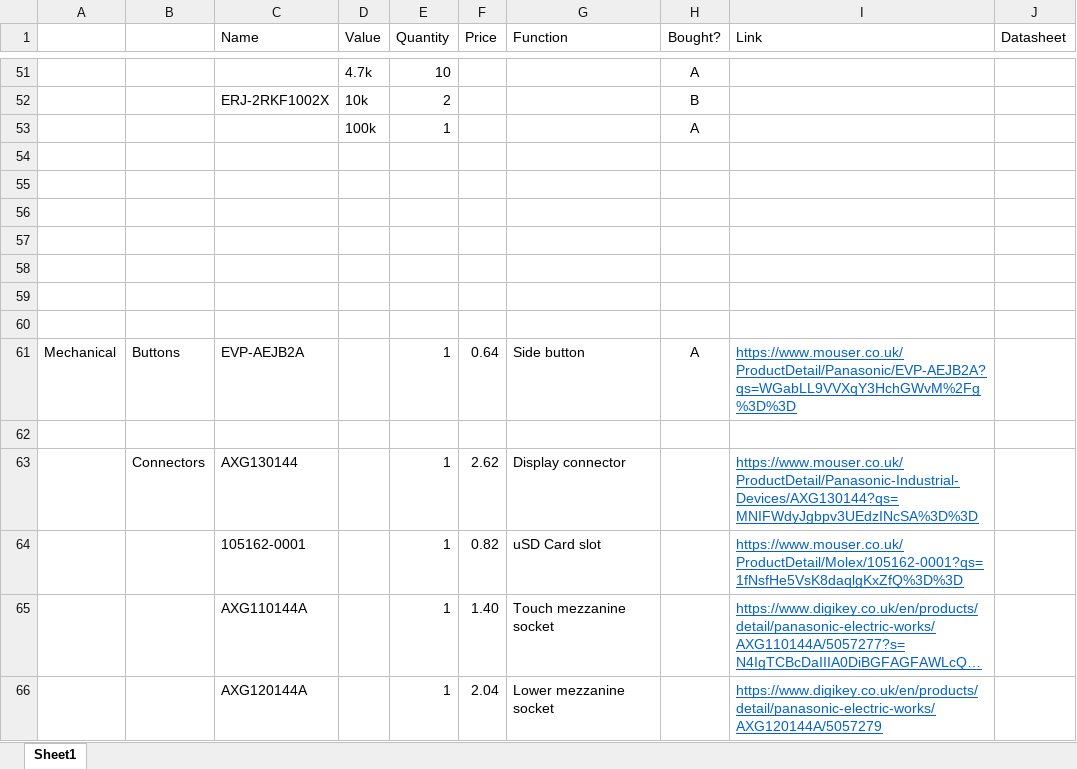
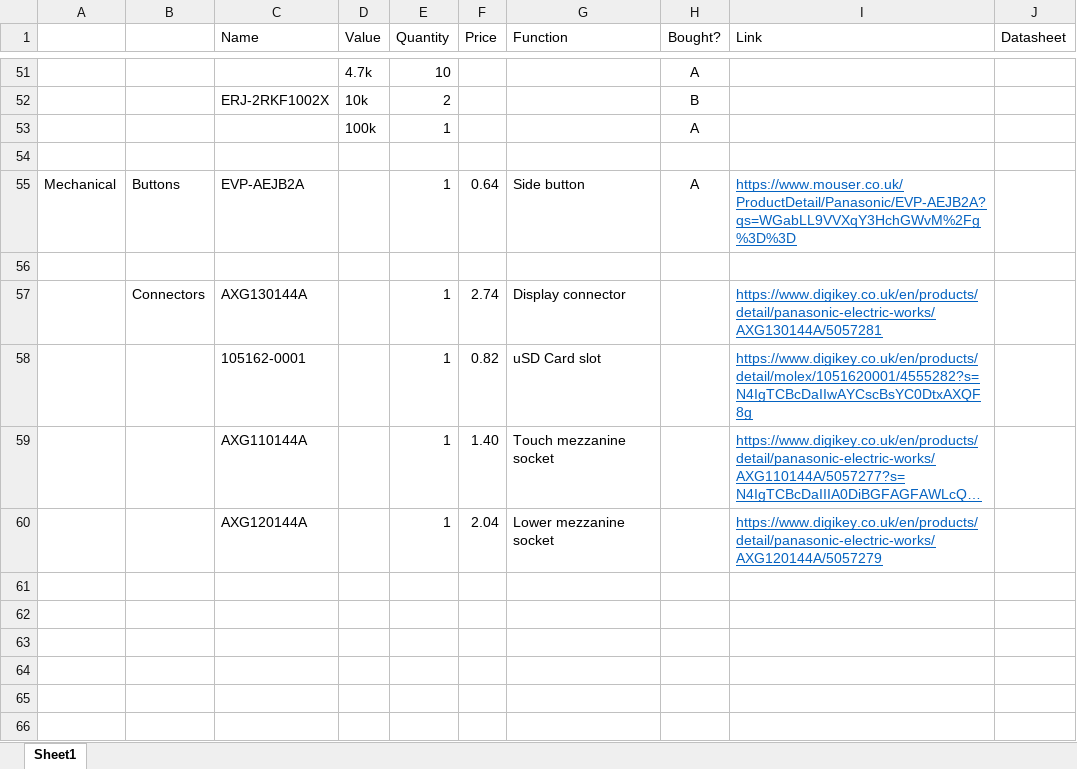
Before and after one commit to ben5049/Smart-Watch, an Excel workbook: Documentation/BOMs/Watch Main BOM.xlsx, sheet Sheet1, drawn as a sheet; only a part is shown, gaps mark what is left out; long unchanged cells end in …; values as stored, in another font and other column widths than the file's, no borders; removed rows and columns are numbered as before the commit, all else as after; the diff names each change by its address in the sheet, - before the commit and + after, or states it on an @@ line.

```diff
--- a/Documentation/BOMs/Watch Main BOM.xlsx (sheet Sheet1)
+++ b/Documentation/BOMs/Watch Main BOM.xlsx (sheet Sheet1)
-row 55: (empty)
-row 56: (empty)
-row 57: (empty)
-row 58: (empty)
-row 59: (empty)
-row 60: (empty)
-C57 (Name): AXG130144
+C57 (Name): AXG130144A
-F57 (Price): 2.62
+F57 (Price): 2.74
-I57 (Link): https://www.mouser.co.uk/ProductDetail/Panasonic-Industrial-Devices/AXG130144?qs=MNIFWdyJgbpv3UEdzINcSA%3D%3D
+I57 (Link): https://www.digikey.co.uk/en/products/detail/panasonic-electric-works/AXG130144A/5057281
-I58 (Link): https://www.mouser.co.uk/ProductDetail/Molex/105162-0001?qs=1fNsfHe5VsK8daqlgKxZfQ%3D%3D
+I58 (Link): https://www.digikey.co.uk/en/products/detail/molex/1051620001/4555282?s=N4IgTCBcDaIIwAYCscBsYC0DtxAXQF8g
```
Also changed, not shown: 46 other files.
